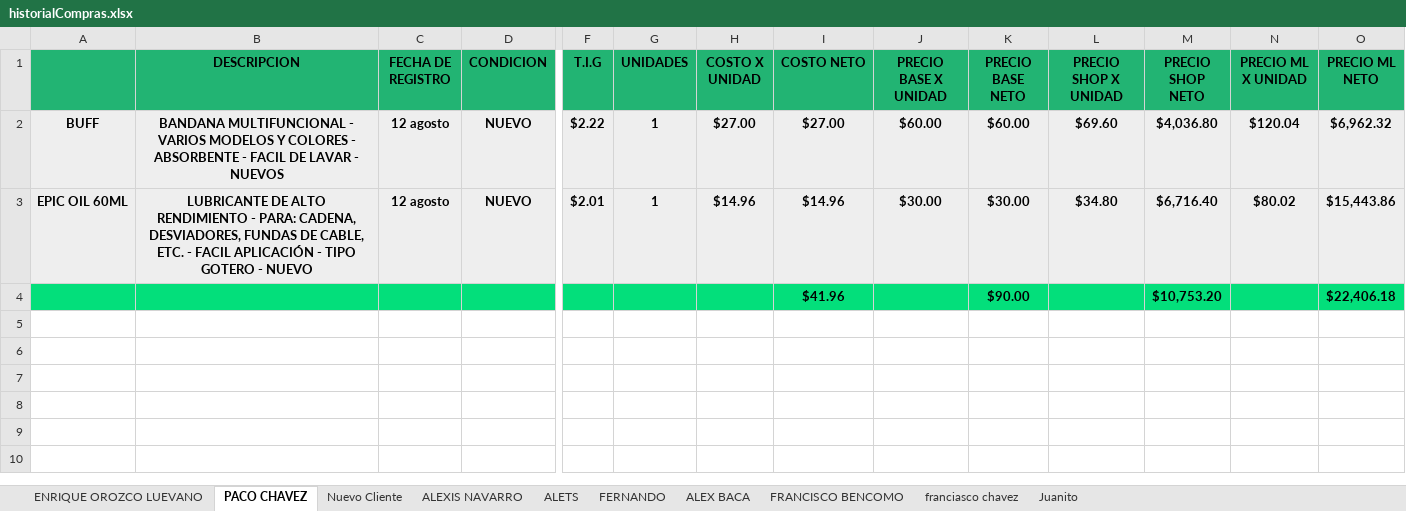
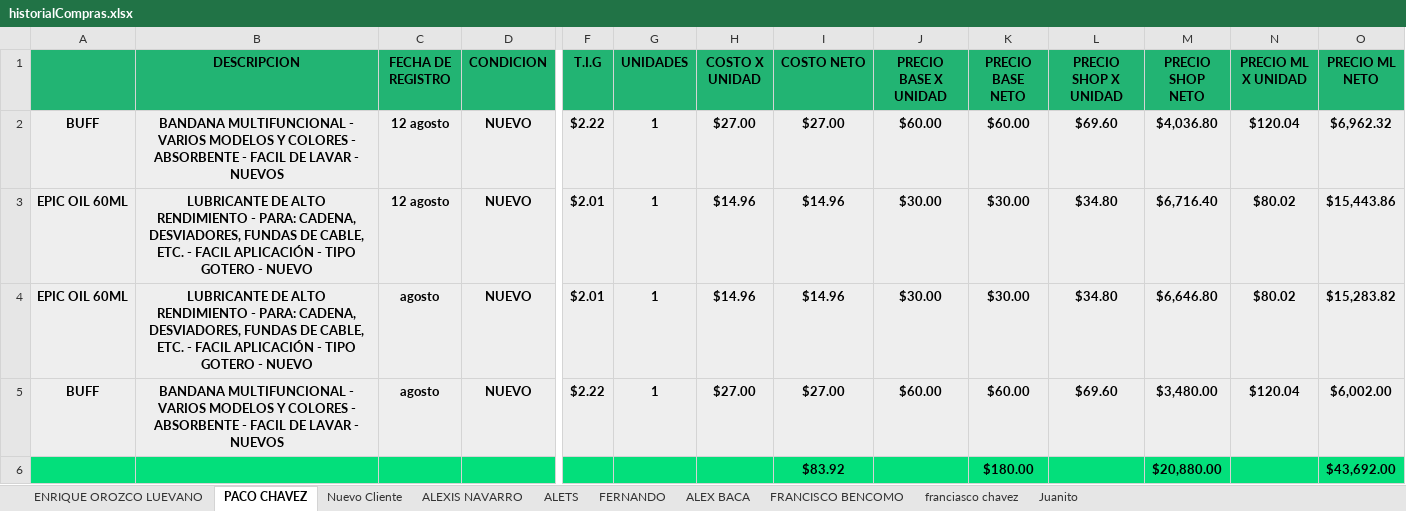
Before and after one commit to Alisbasa/EPIC-MOUNTAIN-SYSTEM, an Excel workbook: JavaApplication19/src/excel/historialCompras.xlsx, sheet PACO CHAVEZ, drawn as a sheet; only a part is shown, gaps mark what is left out; values as stored, in another font and other column widths than the file's, no borders; removed rows and columns are numbered as before the commit, all else as after; rows hold the shown columns only; the diff names each change by its address in the sheet, - before the commit and + after, or states it on an @@ line.

```diff
--- a/JavaApplication19/src/excel/historialCompras.xlsx (sheet PACO CHAVEZ)
+++ b/JavaApplication19/src/excel/historialCompras.xlsx (sheet PACO CHAVEZ)
-row 4:  |  |  |  |  |  |  | $41.96 |  | $90.00 |  | $10,753.20 |  | $22,406.18
+row 4: EPIC OIL 60ML | LUBRICANTE DE ALTO RENDIMIENTO - PARA: CADENA, DESVIADORES, FUNDAS DE CABLE, ETC. - FACIL APLICACIÓN - TIPO GOTERO - NUEVO | agosto | NUEVO | $2.01 | 1 | $14.96 | $14.96 | $30.00 | $30.00 | $34.80 | $6,646.80 | $80.02 | $15,283.82
+row 5: BUFF | BANDANA MULTIFUNCIONAL - VARIOS MODELOS Y COLORES - ABSORBENTE - FACIL DE LAVAR - NUEVOS | agosto | NUEVO | $2.22 | 1 | $27.00 | $27.00 | $60.00 | $60.00 | $69.60 | $3,480.00 | $120.04 | $6,002.00
+row 6:  |  |  |  |  |  |  | $83.92 |  | $180.00 |  | $20,880.00 |  | $43,692.00
```
Also changed, not shown: JavaApplication19/src/excel/Inventario.xlsx, JavaApplication19/src/excel/LibrosContables.xlsx, 4 other files.
